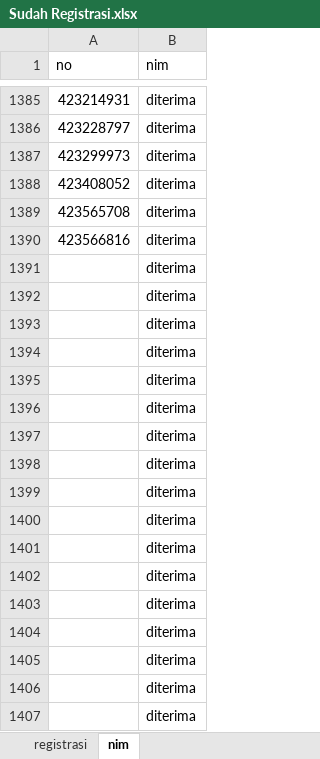
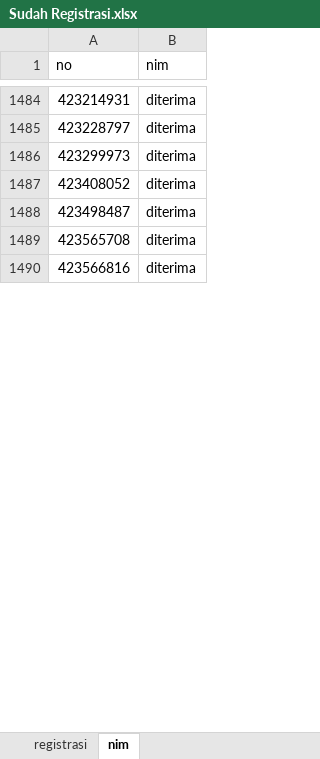
Before and after one commit to tirtareg/23snbp, an Excel workbook: Sudah Registrasi.xlsx, sheet nim, drawn as a sheet; only a part is shown, gaps mark what is left out; values as stored, in another font and other column widths than the file's, no borders; removed rows and columns are numbered as before the commit, all else as after; the diff covers the shown part only; the diff names each change by its address in the sheet, - before the commit and + after, or states it on an @@ line.

```diff
--- a/Sudah Registrasi.xlsx (sheet nim)
+++ b/Sudah Registrasi.xlsx (sheet nim)
+row 1488: 423498487 | diterima
-row 1391:  | diterima
-row 1392:  | diterima
-row 1393:  | diterima
-row 1394:  | diterima
-row 1395:  | diterima
-row 1396:  | diterima
-row 1397:  | diterima
-row 1398:  | diterima
-row 1399:  | diterima
-row 1400:  | diterima
-row 1401:  | diterima
-row 1402:  | diterima
-row 1403:  | diterima
-row 1404:  | diterima
-row 1405:  | diterima
-row 1406:  | diterima
-row 1407:  | diterima
```
Also changed, not shown: 99 added rows and 83 removed rows elsewhere in this sheet, docs/Sudah Registrasi.xlsx, docs/snbp.xlsx, 15 other files.
